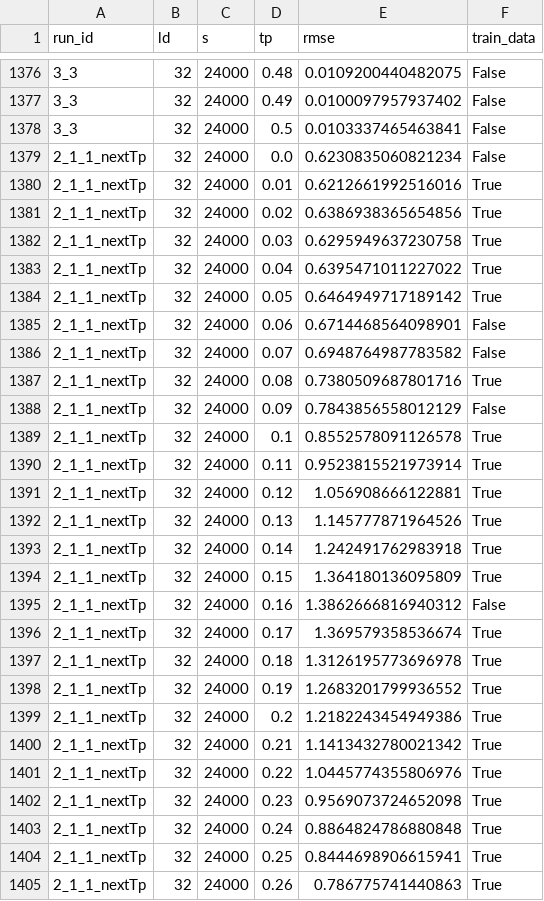
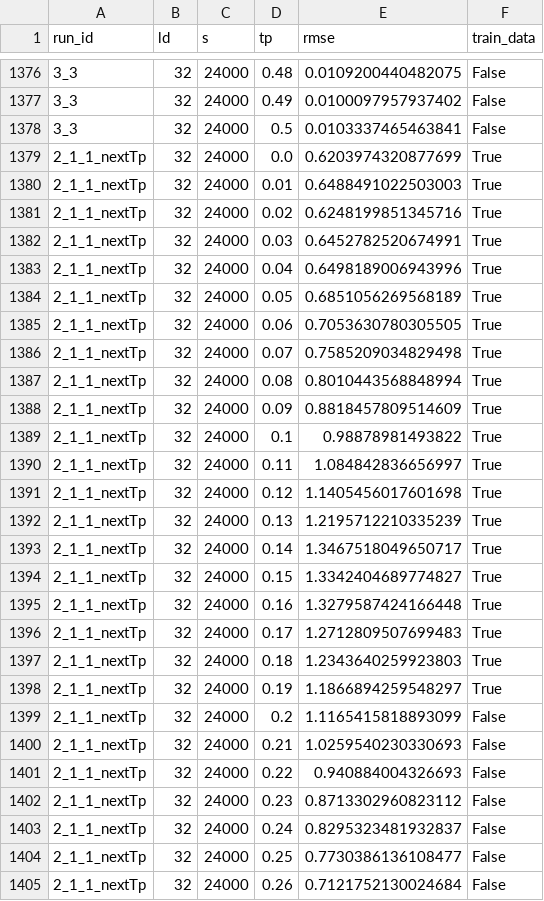
Before and after one commit to DanielSpringer/PhysML, a CSV file: notebooks/vertex/reconstruction_results.csv, drawn as a sheet; only a part is shown, gaps mark what is left out; the diff covers the shown part only.

```diff
--- a/notebooks/vertex/reconstruction_results.csv
+++ b/notebooks/vertex/reconstruction_results.csv
@@ -1378,28 +1378,28 @@ run_id,ld,s,tp,rmse,train_data
 3_3,32,24000,0.5,0.0103337465463841,False
-2_1_1_nextTp,32,24000,0.0,0.6230835060821234,False
-2_1_1_nextTp,32,24000,0.01,0.6212661992516016,True
-2_1_1_nextTp,32,24000,0.02,0.6386938365654856,True
-2_1_1_nextTp,32,24000,0.03,0.6295949637230758,True
-2_1_1_nextTp,32,24000,0.04,0.6395471011227022,True
-2_1_1_nextTp,32,24000,0.05,0.6464949717189142,True
-2_1_1_nextTp,32,24000,0.06,0.6714468564098901,False
-2_1_1_nextTp,32,24000,0.07,0.6948764987783582,False
-2_1_1_nextTp,32,24000,0.08,0.7380509687801716,True
-2_1_1_nextTp,32,24000,0.09,0.7843856558012129,False
-2_1_1_nextTp,32,24000,0.1,0.8552578091126578,True
-2_1_1_nextTp,32,24000,0.11,0.9523815521973914,True
-2_1_1_nextTp,32,24000,0.12,1.056908666122881,True
-2_1_1_nextTp,32,24000,0.13,1.145777871964526,True
-2_1_1_nextTp,32,24000,0.14,1.242491762983918,True
-2_1_1_nextTp,32,24000,0.15,1.364180136095809,True
-2_1_1_nextTp,32,24000,0.16,1.3862666816940312,False
-2_1_1_nextTp,32,24000,0.17,1.369579358536674,True
-2_1_1_nextTp,32,24000,0.18,1.3126195773696978,True
-2_1_1_nextTp,32,24000,0.19,1.2683201799936552,True
-2_1_1_nextTp,32,24000,0.2,1.2182243454949386,True
-2_1_1_nextTp,32,24000,0.21,1.1413432780021342,True
-2_1_1_nextTp,32,24000,0.22,1.0445774355806976,True
-2_1_1_nextTp,32,24000,0.23,0.9569073724652098,True
-2_1_1_nextTp,32,24000,0.24,0.8864824786880848,True
-2_1_1_nextTp,32,24000,0.25,0.8444698906615941,True
-2_1_1_nextTp,32,24000,0.26,0.786775741440863,True
+2_1_1_nextTp,32,24000,0.0,0.6203974320877699,True
+2_1_1_nextTp,32,24000,0.01,0.6488491022503003,True
+2_1_1_nextTp,32,24000,0.02,0.6248199851345716,True
+2_1_1_nextTp,32,24000,0.03,0.6452782520674991,True
+2_1_1_nextTp,32,24000,0.04,0.6498189006943996,True
+2_1_1_nextTp,32,24000,0.05,0.6851056269568189,True
+2_1_1_nextTp,32,24000,0.06,0.7053630780305505,True
+2_1_1_nextTp,32,24000,0.07,0.7585209034829498,True
+2_1_1_nextTp,32,24000,0.08,0.8010443568848994,True
+2_1_1_nextTp,32,24000,0.09,0.8818457809514609,True
+2_1_1_nextTp,32,24000,0.1,0.98878981493822,True
+2_1_1_nextTp,32,24000,0.11,1.084842836656997,True
+2_1_1_nextTp,32,24000,0.12,1.1405456017601698,True
+2_1_1_nextTp,32,24000,0.13,1.2195712210335239,True
+2_1_1_nextTp,32,24000,0.14,1.3467518049650717,True
+2_1_1_nextTp,32,24000,0.15,1.3342404689774827,True
+2_1_1_nextTp,32,24000,0.16,1.3279587424166448,True
+2_1_1_nextTp,32,24000,0.17,1.2712809507699483,True
+2_1_1_nextTp,32,24000,0.18,1.2343640259923803,True
+2_1_1_nextTp,32,24000,0.19,1.1866894259548297,True
+2_1_1_nextTp,32,24000,0.2,1.1165415818893099,False
+2_1_1_nextTp,32,24000,0.21,1.0259540230330693,False
+2_1_1_nextTp,32,24000,0.22,0.940884004326693,False
+2_1_1_nextTp,32,24000,0.23,0.8713302960823112,False
+2_1_1_nextTp,32,24000,0.24,0.8295323481932837,False
+2_1_1_nextTp,32,24000,0.25,0.7730386136108477,False
+2_1_1_nextTp,32,24000,0.26,0.7121752130024684,False
```
Also changed, not shown: 1 removed row and 29 edited cells elsewhere in this file, 14 other files.
